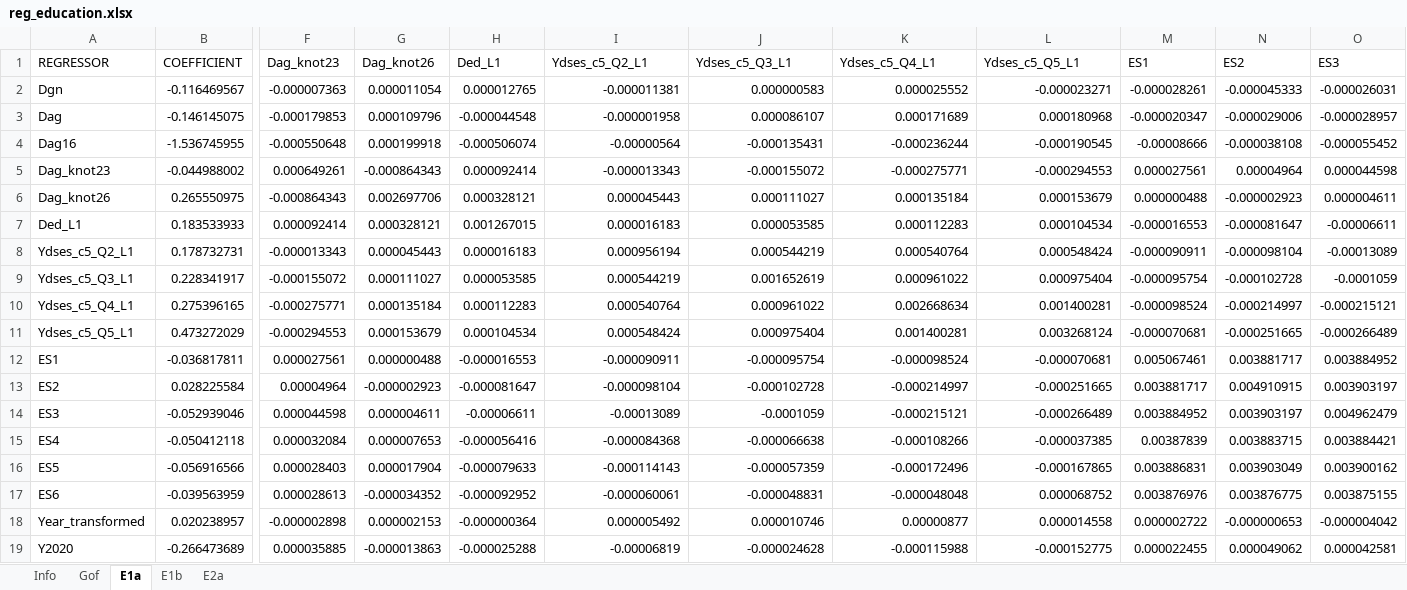
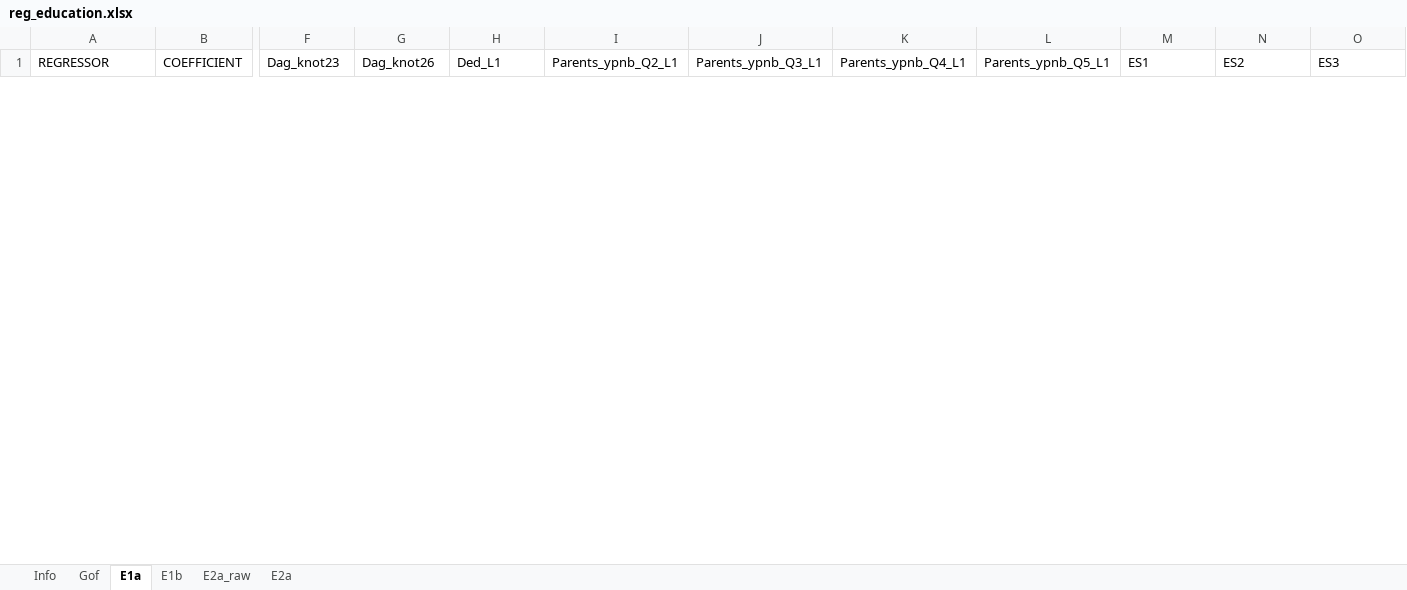
Before and after one commit to Mariia-Var/SimPathsEU, an Excel workbook: input/ES/reg_education.xlsx, sheet E1a, drawn as a sheet; only a part is shown, gaps mark what is left out; values as stored, in another font and other column widths than the file's, no borders; removed rows and columns are numbered as before the commit, all else as after; rows hold the shown columns only; the diff covers the shown part only; the diff names each change by its address in the sheet, - before the commit and + after, or states it on an @@ line.

Commit message:
Updated reg_education
The new ES E1a/E1b specs replace `Ydses_c5_Q*_L1` with parental
regressors. E1a uses `Parents_ypnb_Q2..Q5_L1`, based on co-resident
parents' lagged summed non-benefit income
(`asinh(sum(sinh(ypnbihs_dv)))`). E1b uses `Parents_known_L1` and
`Parents_known_Ydses_Q2..Q5_L1`.

Add lagged parent lookup/state in `Person` and a yearly
`ParentsIncomeQuintiles` event before `InSchoolAlignment`. Parent lookup
is household-local and matches simulation parent ids plus immutable survey
parent ids for initial-population adults. Quintiles are unweighted
Stata-style cuts over people aged 15+ with co-resident parental income;
others remain in the baseline category with Q2-Q5 dummies set to zero.

```diff
--- a/input/ES/reg_education.xlsx (sheet E1a)
+++ b/input/ES/reg_education.xlsx (sheet E1a)
+sheet tab: E2a_raw
-I1: Ydses_c5_Q2_L1
+I1: Parents_ypnb_Q2_L1
-J1: Ydses_c5_Q3_L1
+J1: Parents_ypnb_Q3_L1
-K1: Ydses_c5_Q4_L1
+K1: Parents_ypnb_Q4_L1
-L1: Ydses_c5_Q5_L1
+L1: Parents_ypnb_Q5_L1
-row 2: Dgn | -0.116469567 | -0.000007363 | 0.000011054 | 0.000012765 | -0.000011381 | 0.000000583 | 0.000025552 | -0.000023271 | -0.000028261 | -0.000045333 | -0.000026031
-row 3: Dag | -0.146145075 | -0.000179853 | 0.000109796 | -0.000044548 | -0.000001958 | 0.000086107 | 0.000171689 | 0.000180968 | -0.000020347 | -0.000029006 | -0.000028957
-row 4: Dag16 | -1.536745955 | -0.000550648 | 0.000199918 | -0.000506074 | -0.00000564 | -0.000135431 | -0.000236244 | -0.000190545 | -0.00008666 | -0.000038108 | -0.000055452
-row 5: Dag_knot23 | -0.044988002 | 0.000649261 | -0.000864343 | 0.000092414 | -0.000013343 | -0.000155072 | -0.000275771 | -0.000294553 | 0.000027561 | 0.00004964 | 0.000044598
-row 6: Dag_knot26 | 0.265550975 | -0.000864343 | 0.002697706 | 0.000328121 | 0.000045443 | 0.000111027 | 0.000135184 | 0.000153679 | 0.000000488 | -0.000002923 | 0.000004611
-row 7: Ded_L1 | 0.183533933 | 0.000092414 | 0.000328121 | 0.001267015 | 0.000016183 | 0.000053585 | 0.000112283 | 0.000104534 | -0.000016553 | -0.000081647 | -0.00006611
-row 8: Ydses_c5_Q2_L1 | 0.178732731 | -0.000013343 | 0.000045443 | 0.000016183 | 0.000956194 | 0.000544219 | 0.000540764 | 0.000548424 | -0.000090911 | -0.000098104 | -0.00013089
-row 9: Ydses_c5_Q3_L1 | 0.228341917 | -0.000155072 | 0.000111027 | 0.000053585 | 0.000544219 | 0.001652619 | 0.000961022 | 0.000975404 | -0.000095754 | -0.000102728 | -0.0001059
-row 10: Ydses_c5_Q4_L1 | 0.275396165 | -0.000275771 | 0.000135184 | 0.000112283 | 0.000540764 | 0.000961022 | 0.002668634 | 0.001400281 | -0.000098524 | -0.000214997 | -0.000215121
-row 11: Ydses_c5_Q5_L1 | 0.473272029 | -0.000294553 | 0.000153679 | 0.000104534 | 0.000548424 | 0.000975404 | 0.001400281 | 0.003268124 | -0.000070681 | -0.000251665 | -0.000266489
-row 12: ES1 | -0.036817811 | 0.000027561 | 0.000000488 | -0.000016553 | -0.000090911 | -0.000095754 | -0.000098524 | -0.000070681 | 0.005067461 | 0.003881717 | 0.003884952
-row 13: ES2 | 0.028225584 | 0.00004964 | -0.000002923 | -0.000081647 | -0.000098104 | -0.000102728 | -0.000214997 | -0.000251665 | 0.003881717 | 0.004910915 | 0.003903197
-row 14: ES3 | -0.052939046 | 0.000044598 | 0.000004611 | -0.00006611 | -0.00013089 | -0.0001059 | -0.000215121 | -0.000266489 | 0.003884952 | 0.003903197 | 0.004962479
-row 15: ES4 | -0.050412118 | 0.000032084 | 0.000007653 | -0.000056416 | -0.000084368 | -0.000066638 | -0.000108266 | -0.000037385 | 0.00387839 | 0.003883715 | 0.003884421
-row 16: ES5 | -0.056916566 | 0.000028403 | 0.000017904 | -0.000079633 | -0.000114143 | -0.000057359 | -0.000172496 | -0.000167865 | 0.003886831 | 0.003903049 | 0.003900162
-row 17: ES6 | -0.039563959 | 0.000028613 | -0.000034352 | -0.000092952 | -0.000060061 | -0.000048831 | -0.000048048 | 0.000068752 | 0.003876976 | 0.003876775 | 0.003875155
-row 18: Year_transformed | 0.020238957 | -0.000002898 | 0.000002153 | -0.000000364 | 0.000005492 | 0.000010746 | 0.00000877 | 0.000014558 | 0.000002722 | -0.000000653 | -0.000004042
-row 19: Y2020 | -0.266473689 | 0.000035885 | -0.000013863 | -0.000025288 | -0.00006819 | -0.000024628 | -0.000115988 | -0.000152775 | 0.000022455 | 0.000049062 | 0.000042581
```
Also changed, not shown: 22 added rows and 4 removed rows elsewhere in this sheet, sheet E1b, sheet Gof, sheet Info, 2 other files.
